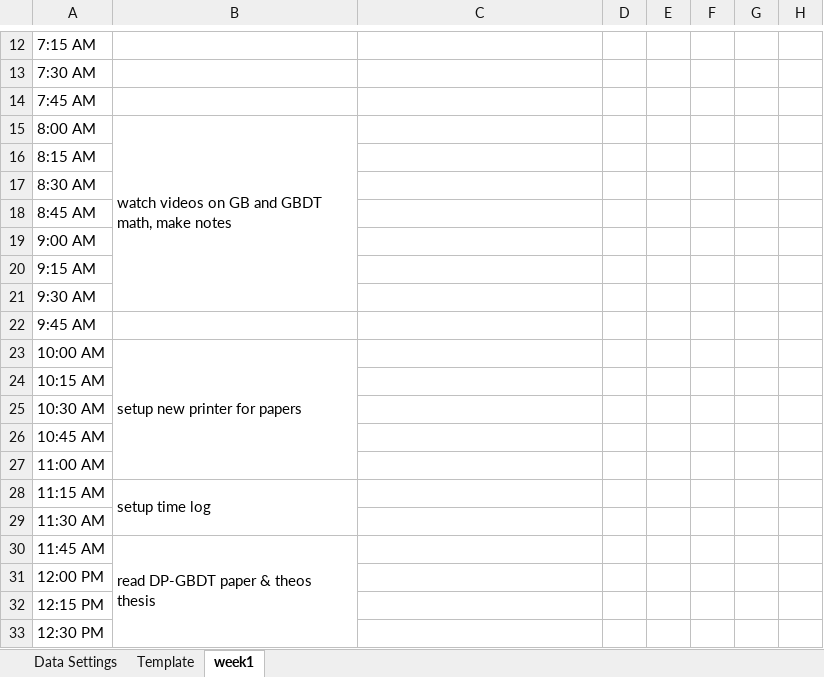
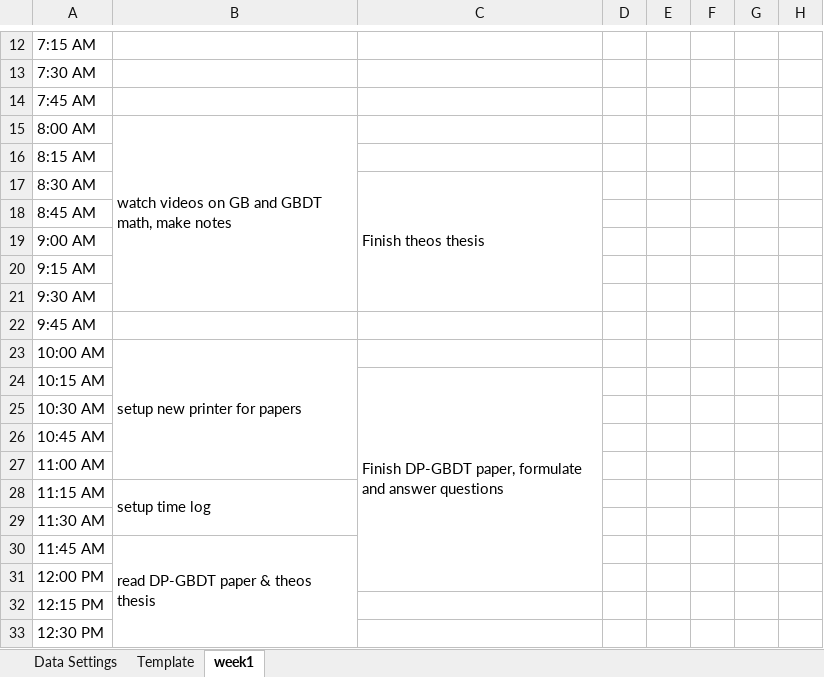
Before and after one commit to loretanr/dp-gbdt, an Excel workbook: time-log.xlsx, sheet week1, drawn as a sheet; only a part is shown, gaps mark what is left out; values as stored, in another font and other column widths than the file's, no cell formats; the diff names each change by its address in the sheet, - before the commit and + after, or states it on an @@ line.

Commit message:
more ML notes and questions

```diff
--- a/time-log.xlsx (sheet week1)
+++ b/time-log.xlsx (sheet week1)
-C17: (empty)
+C17: Finish theos thesis
+C17:C21 merged
-C24: (empty)
+C24: Finish DP-GBDT paper, formulate and answer questions
+C24:C31 merged
```
Also changed, not shown: cell formats, 3 other files.
